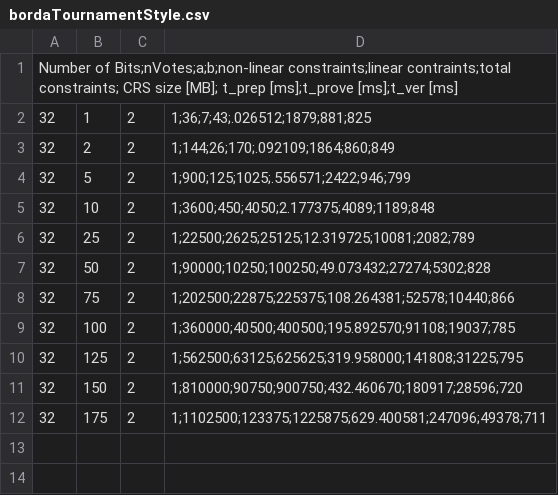
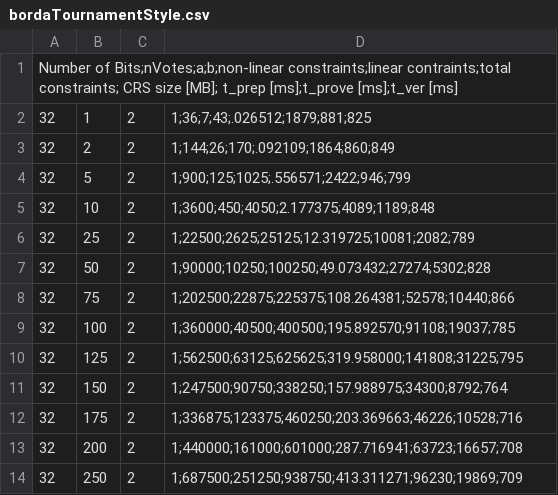
Before and after one commit to Sandbox47/upgraded-ballotsnarks, a CSV file: src/benchmarks/results/voting/bordaTournamentStyle.csv, drawn as a sheet.

```diff
--- a/src/benchmarks/results/voting/bordaTournamentStyle.csv
+++ b/src/benchmarks/results/voting/bordaTournamentStyle.csv
@@ -10,3 +10,5 @@ Number of Bits;nVotes;a;b;non-linear constraints;linear contraints;total constra
 32,125,2,1;562500;63125;625625;319.958000;141808;31225;795
-32,150,2,1;810000;90750;900750;432.460670;180917;28596;720
-32,175,2,1;1102500;123375;1225875;629.400581;247096;49378;711
+32,150,2,1;247500;90750;338250;157.988975;34300;8792;764
+32,175,2,1;336875;123375;460250;203.369663;46226;10528;716
+32,200,2,1;440000;161000;601000;287.716941;63723;16657;708
+32,250,2,1;687500;251250;938750;413.311271;96230;19869;709
```
Also changed, not shown: 16 other files.
